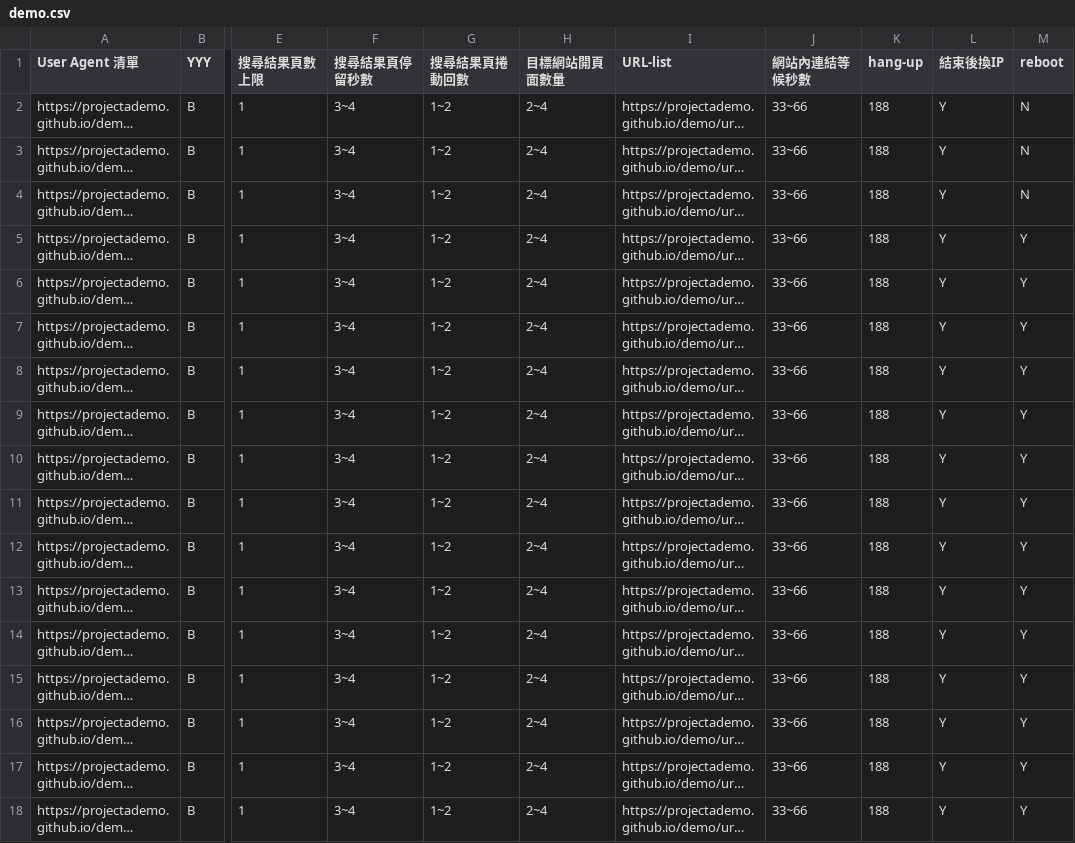
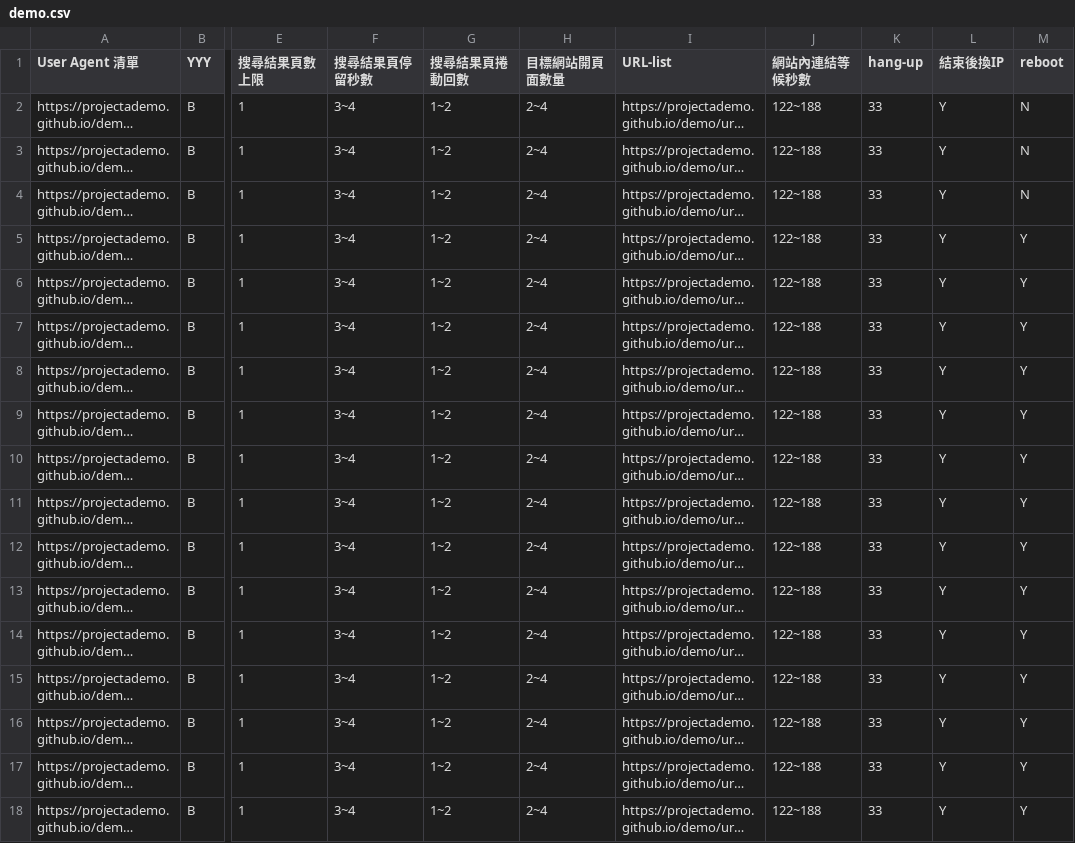
Before and after one commit to projectAdemo/demo, a CSV file: demo.csv, drawn as a sheet; only a part is shown, gaps mark what is left out; long unchanged cells end in …; the diff names each change by its address in the sheet, - before the commit and + after, or states it on an @@ line.

Commit message:
Add files via upload

```diff
--- a/demo.csv
+++ b/demo.csv
-J2:J18 (網站內連結等候秒數): 33~66
+J2:J18 (網站內連結等候秒數): 122~188
-K2:K18 (hang-up): 188
+K2:K18 (hang-up): 33
```
